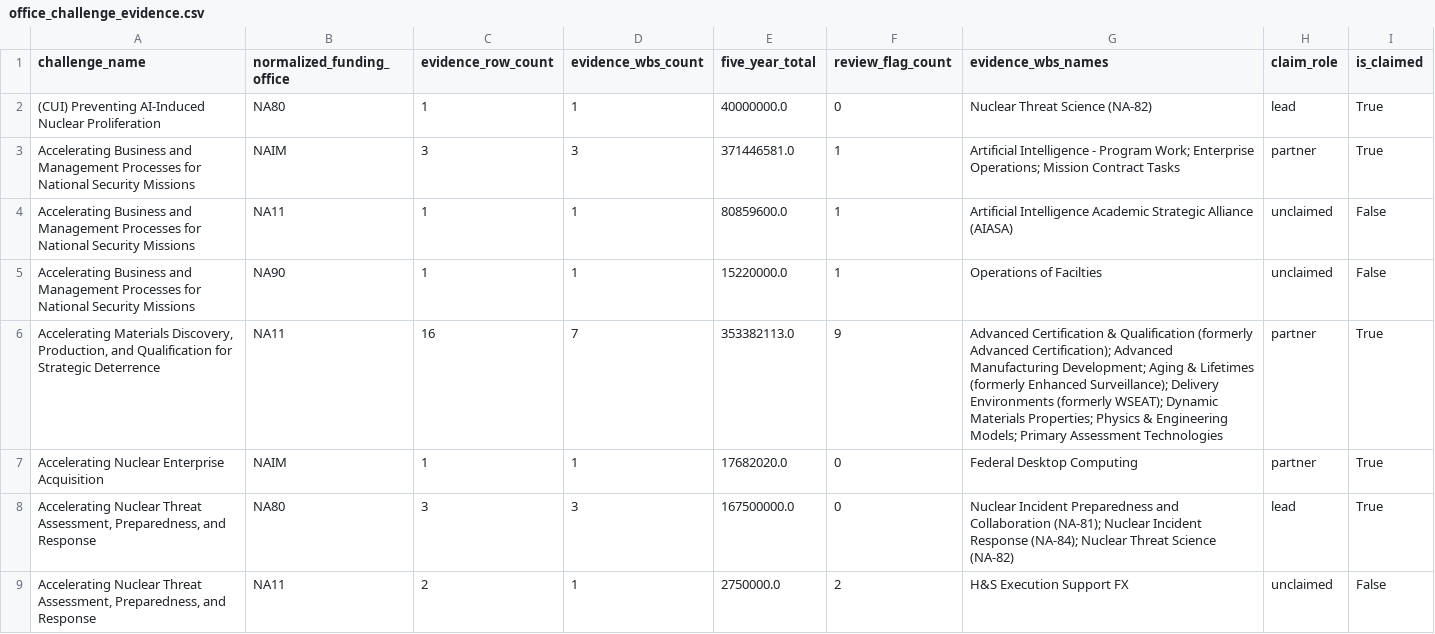
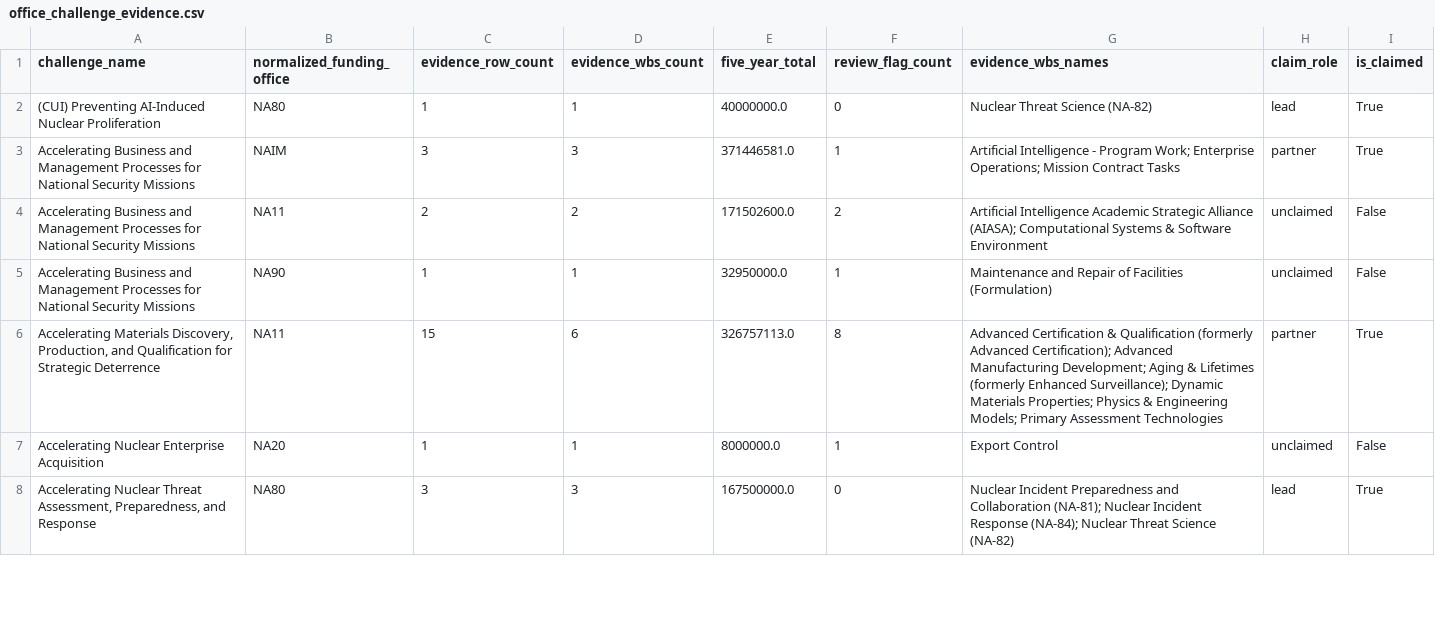
Before and after one commit to csw314/genesis-programming-agentic-ontology-dashboard, a CSV file: data/processed/office_challenge_evidence.csv, drawn as a sheet; only a part is shown; the diff covers the shown part only.

```diff
--- a/data/processed/office_challenge_evidence.csv
+++ b/data/processed/office_challenge_evidence.csv
@@ -3,7 +3,6 @@ challenge_name,normalized_funding_office,evidence_row_count,evidence_wbs_count,f
 Accelerating Business and Management Processes for National Security Missions,NAIM,3,3,371446581.0,1,Artificial Intelligence - Program Work; Enterprise Operations; Mission Contract Tasks,partner,True
-Accelerating Business and Management Processes for National Security Missions,NA11,1,1,80859600.0,1,Artificial Intelligence Academic Strategic Alliance (AIASA),unclaimed,False
-Accelerating Business and Management Processes for National Security Missions,NA90,1,1,15220000.0,1,Operations of Facilties,unclaimed,False
-"Accelerating Materials Discovery, Production, and Qualification for Strategic Deterrence",NA11,16,7,353382113.0,9,Advanced Certification & Qualification (formerly Advanced Certification); Advanced Manufacturing Development; Aging & Lifetimes (formerly Enhanced Surveillance); Delivery Environments (formerly WSEAT); Dynamic Materials Properties; Physics & Engineering Models; Primary Assessment Technologies,partner,True
-Accelerating Nuclear Enterprise Acquisition,NAIM,1,1,17682020.0,0,Federal Desktop Computing,partner,True
+Accelerating Business and Management Processes for National Security Missions,NA11,2,2,171502600.0,2,Artificial Intelligence Academic Strategic Alliance (AIASA); Computational Systems & Software Environment,unclaimed,False
+Accelerating Business and Management Processes for National Security Missions,NA90,1,1,32950000.0,1,Maintenance and Repair of Facilities (Formulation),unclaimed,False
+"Accelerating Materials Discovery, Production, and Qualification for Strategic Deterrence",NA11,15,6,326757113.0,8,Advanced Certification & Qualification (formerly Advanced Certification); Advanced Manufacturing Development; Aging & Lifetimes (formerly Enhanced Surveillance); Dynamic Materials Properties; Physics & Engineering Models; Primary Assessment Technologies,partner,True
+Accelerating Nuclear Enterprise Acquisition,NA20,1,1,8000000.0,1,Export Control,unclaimed,False
 "Accelerating Nuclear Threat Assessment, Preparedness, and Response",NA80,3,3,167500000.0,0,Nuclear Incident Preparedness and Collaboration (NA-81); Nuclear Incident Response (NA-84); Nuclear Threat Science (NA-82),lead,True
-"Accelerating Nuclear Threat Assessment, Preparedness, and Response",NA11,2,1,2750000.0,2,H&S Execution Support FX,unclaimed,False
```
Also changed, not shown: 2 removed rows and 37 edited cells elsewhere in this file, data/processed/challenge_coverage_summary.csv, data/processed/combined_programming_data.csv, 24 other files.
